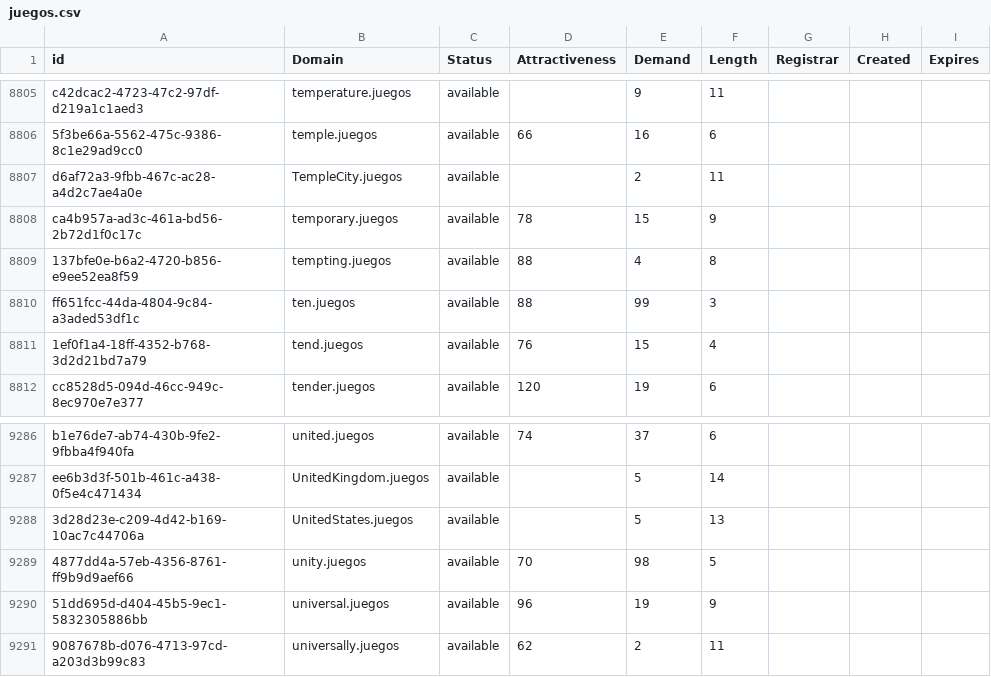
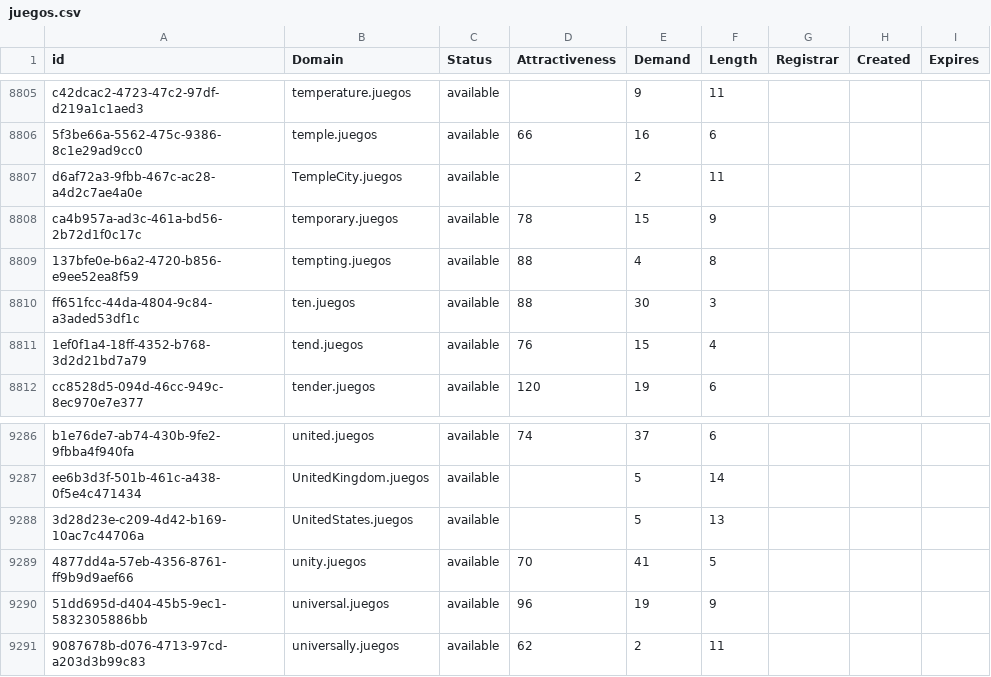
Before and after one commit to UniqueDomains/juegos-oneword-domains, a CSV file: juegos.csv, drawn as a sheet; only a part is shown, gaps mark what is left out.

Commit message:
Domains update

```diff
--- a/juegos.csv
+++ b/juegos.csv
@@ -8809,3 +8809,3 @@ ca4b957a-ad3c-461a-bd56-2b72d1f0c17c,temporary.juegos,available,78,15,9,,,
 137bfe0e-b6a2-4720-b856-e9ee52ea8f59,tempting.juegos,available,88,4,8,,,
-ff651fcc-44da-4804-9c84-a3aded53df1c,ten.juegos,available,88,99,3,,,
+ff651fcc-44da-4804-9c84-a3aded53df1c,ten.juegos,available,88,30,3,,,
 1ef0f1a4-18ff-4352-b768-3d2d21bd7a79,tend.juegos,available,76,15,4,,,
@@ -9288,3 +9288,3 @@ ee6b3d3f-501b-461c-a438-0f5e4c471434,UnitedKingdom.juegos,available,,5,14,,,
 3d28d23e-c209-4d42-b169-10ac7c44706a,UnitedStates.juegos,available,,5,13,,,
-4877dd4a-57eb-4356-8761-ff9b9d9aef66,unity.juegos,available,70,98,5,,,
+4877dd4a-57eb-4356-8761-ff9b9d9aef66,unity.juegos,available,70,41,5,,,
 51dd695d-d404-45b5-9ec1-5832305886bb,universal.juegos,available,96,19,9,,,
```
Also changed, not shown: 2 other files.
